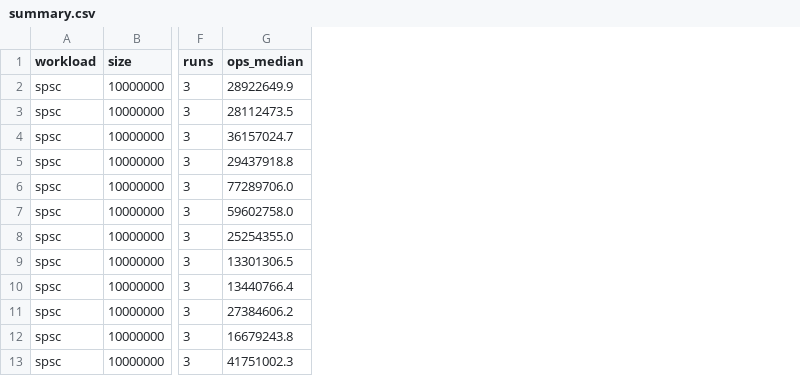
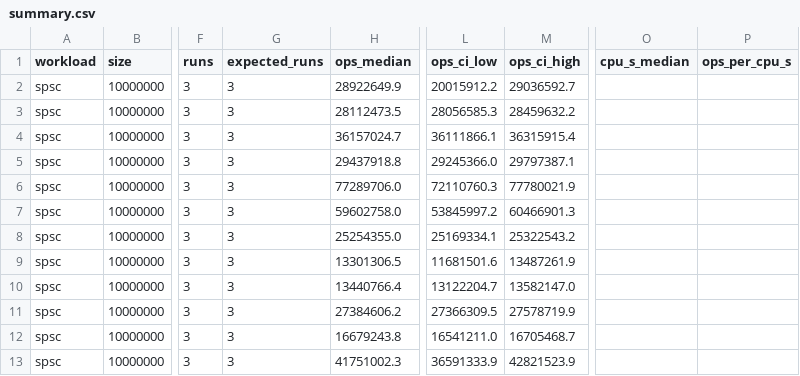
Before and after one commit to Rishikesh01/benchmark_rust_and_go_currency, a CSV file: results/tuning-screen-a/summary.csv, drawn as a sheet; only a part is shown, gaps mark what is left out; the diff names each change by its address in the sheet, - before the commit and + after, or states it on an @@ line.

```diff
--- a/results/tuning-screen-a/summary.csv
+++ b/results/tuning-screen-a/summary.csv
+column G (expected_runs), rows 2-13: all 3
+column L (ops_ci_low), rows 2-13: 20015912.2 | 28056585.3 | 36111866.1 | 29245366.0 | 72110760.3 | 53845997.2 | 25169334.1 | 11681501.6 | 13122204.7 | 27366309.5 | 16541211.0 | 36591333.9
+column M (ops_ci_high), rows 2-13: 29036592.7 | 28459632.2 | 36315915.4 | 29797387.1 | 77780021.9 | 60466901.3 | 25322543.2 | 13487261.9 | 13582147.0 | 27578719.9 | 16705468.7 | 42821523.9
+column O (cpu_s_median), empty
+column P (ops_per_cpu_s), empty
```
Also changed, not shown: results/full-20260916-231803/summary.csv, results/tuning-screen-b/summary.csv, 10 other files.
